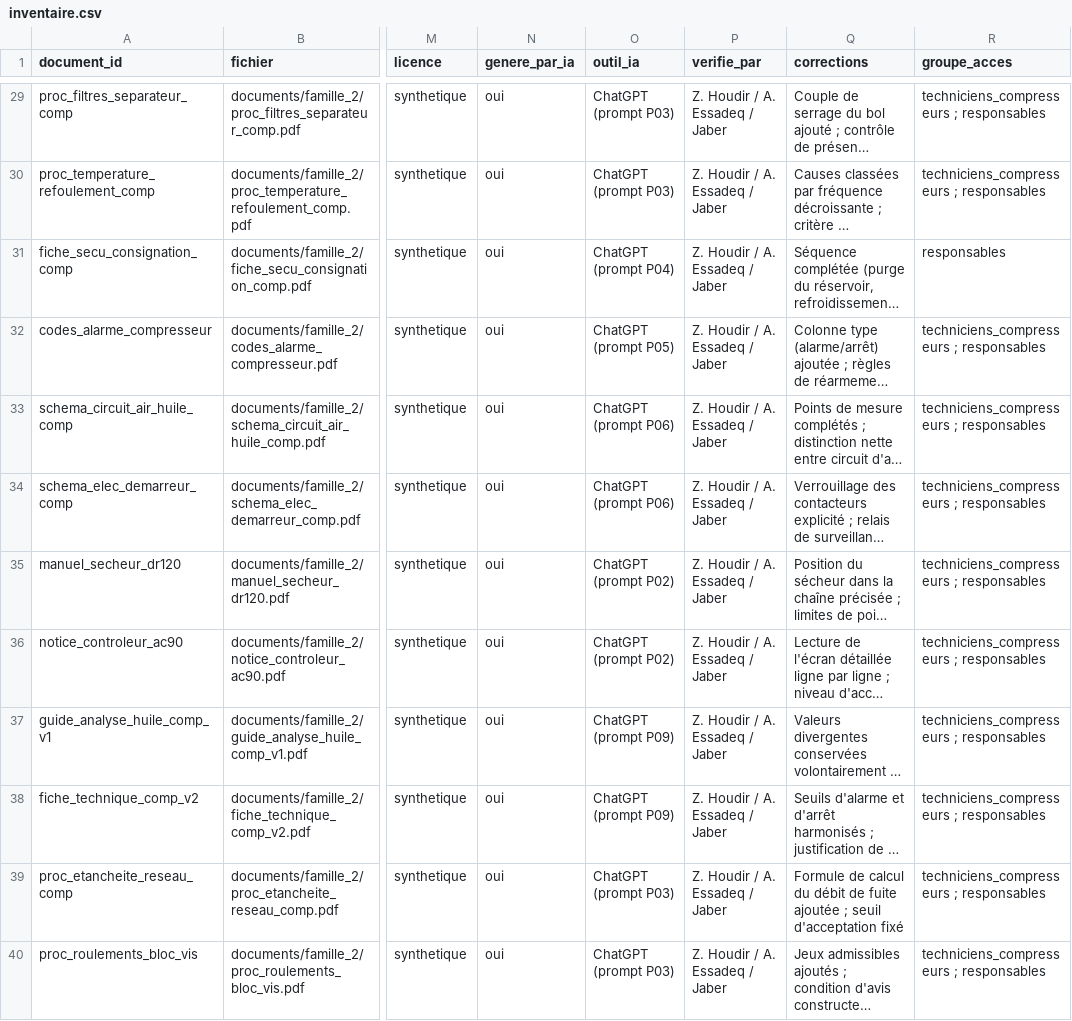
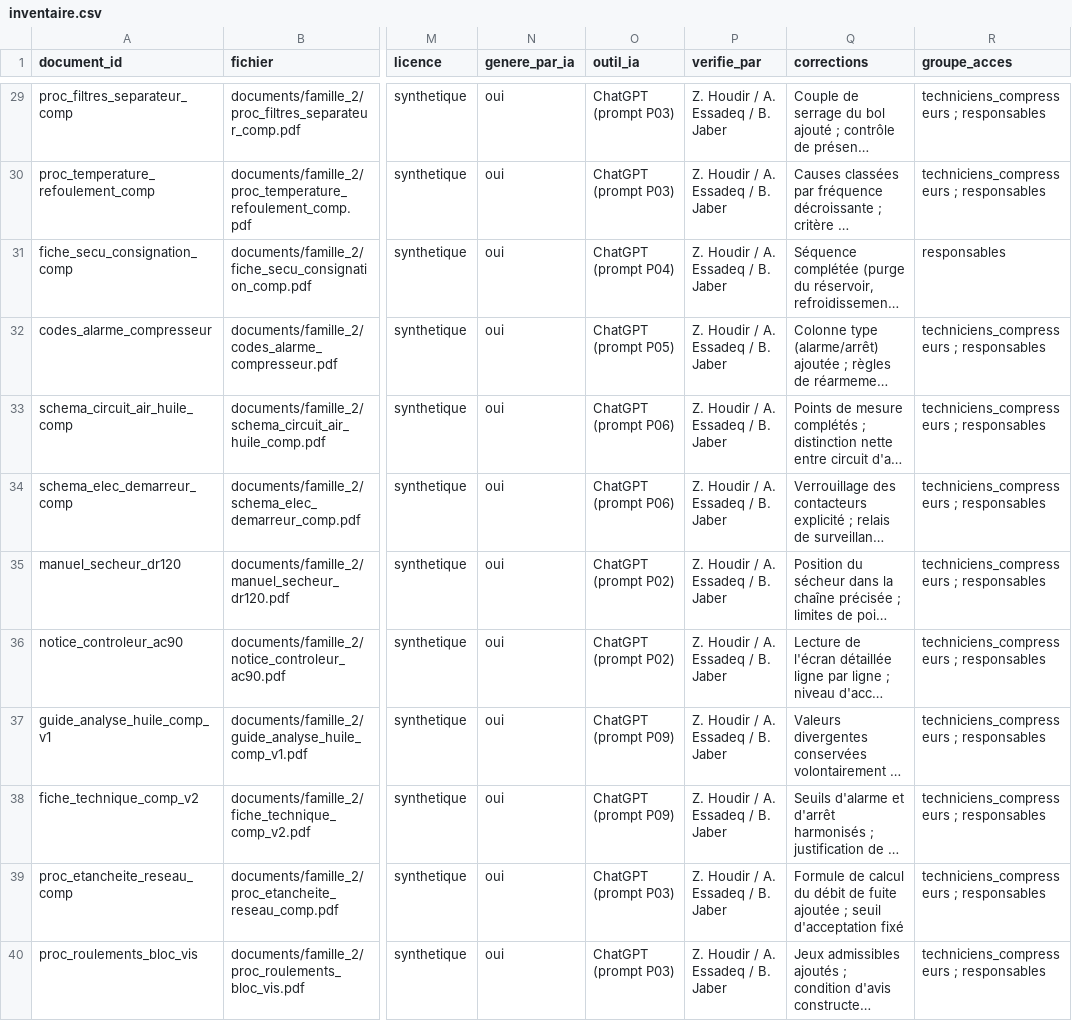
Before and after one commit to zakariahoudir925-boop/maintidoc, a CSV file: corpus/inventaire.csv, drawn as a sheet; only a part is shown, gaps mark what is left out; long unchanged cells end in …; the diff covers the shown part only; the diff names each change by its address in the sheet, - before the commit and + after, or states it on an @@ line.

Commit message:
Prenom du troisieme membre : Badreddine Jaber
Rapport, README, inventaire (verifie_par), visas des documents et
metadonnees PDF mis a jour. Nom d'equipe inchange.

```diff
--- a/corpus/inventaire.csv
+++ b/corpus/inventaire.csv
-P29:P40 (verifie_par): Z. Houdir / A. Essadeq / Jaber
+P29:P40 (verifie_par): Z. Houdir / A. Essadeq / B. Jaber
```
Also changed, not shown: 38 edited cells elsewhere in this file, 52 other files.
